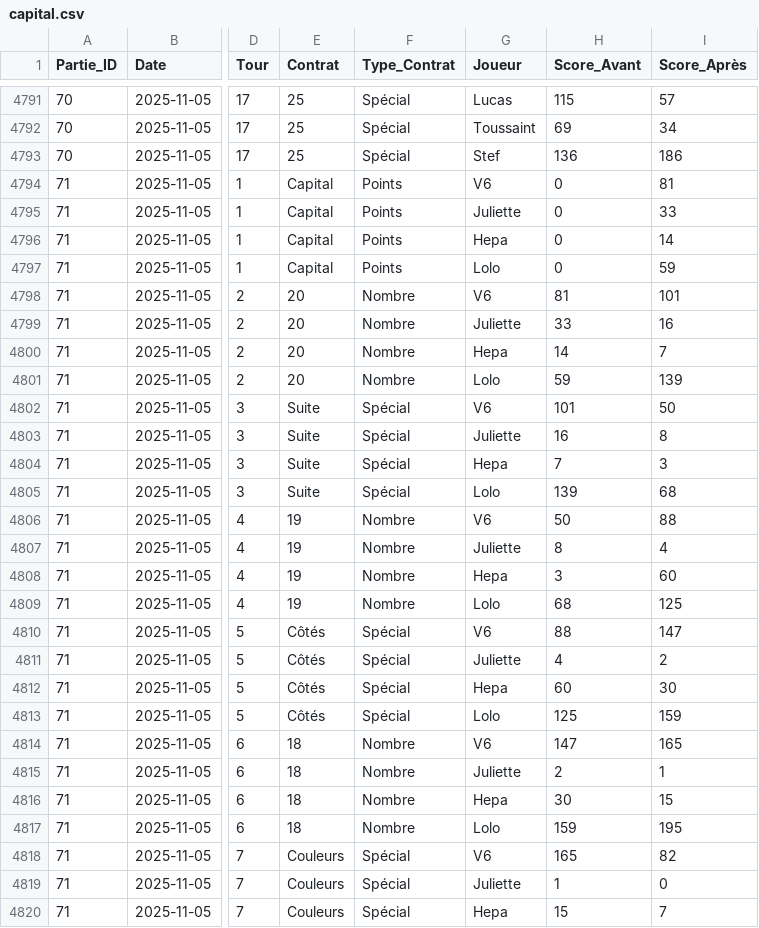
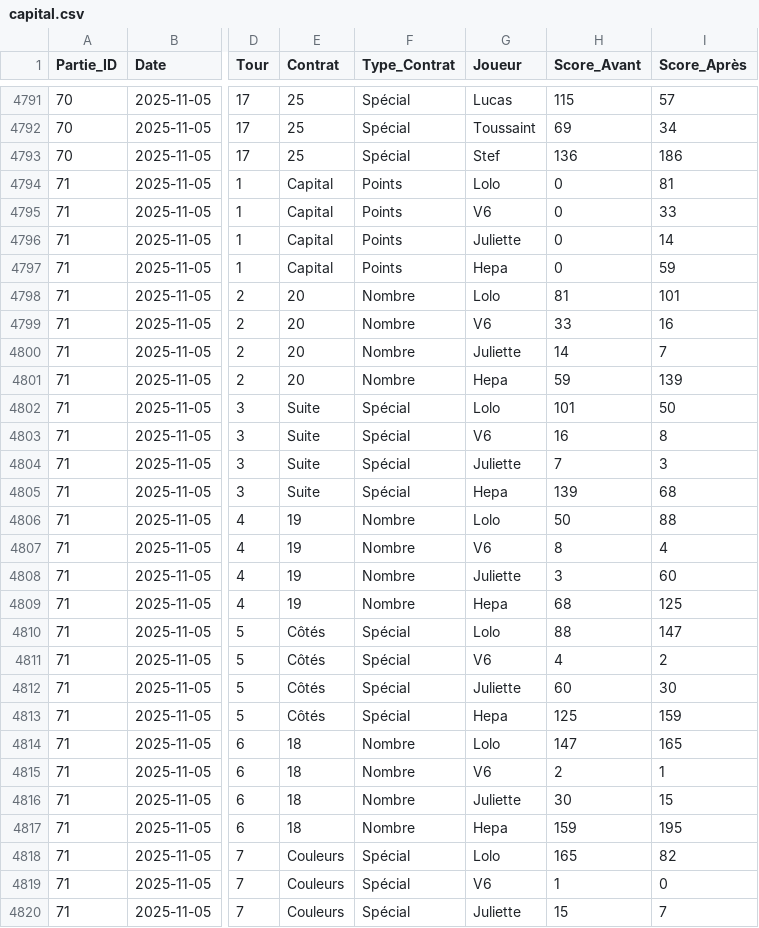
Before and after one commit to lucaswsss/Capital, a CSV file: data/capital.csv, drawn as a sheet; only a part is shown, gaps mark what is left out; the diff covers the shown part only; the diff names each change by its address in the sheet, - before the commit and + after, or states it on an @@ line.

```diff
--- a/data/capital.csv
+++ b/data/capital.csv
-G4794 (Joueur): V6
+G4794 (Joueur): Lolo
-G4795 (Joueur): Juliette
+G4795 (Joueur): V6
-G4796 (Joueur): Hepa
+G4796 (Joueur): Juliette
-G4797 (Joueur): Lolo
+G4797 (Joueur): Hepa
-G4798 (Joueur): V6
+G4798 (Joueur): Lolo
-G4799 (Joueur): Juliette
+G4799 (Joueur): V6
-G4800 (Joueur): Hepa
+G4800 (Joueur): Juliette
-G4801 (Joueur): Lolo
+G4801 (Joueur): Hepa
-G4802 (Joueur): V6
+G4802 (Joueur): Lolo
-G4803 (Joueur): Juliette
+G4803 (Joueur): V6
-G4804 (Joueur): Hepa
+G4804 (Joueur): Juliette
-G4805 (Joueur): Lolo
+G4805 (Joueur): Hepa
-G4806 (Joueur): V6
+G4806 (Joueur): Lolo
-G4807 (Joueur): Juliette
+G4807 (Joueur): V6
-G4808 (Joueur): Hepa
+G4808 (Joueur): Juliette
-G4809 (Joueur): Lolo
+G4809 (Joueur): Hepa
-G4810 (Joueur): V6
+G4810 (Joueur): Lolo
-G4811 (Joueur): Juliette
+G4811 (Joueur): V6
-G4812 (Joueur): Hepa
+G4812 (Joueur): Juliette
-G4813 (Joueur): Lolo
+G4813 (Joueur): Hepa
-G4814 (Joueur): V6
+G4814 (Joueur): Lolo
-G4815 (Joueur): Juliette
+G4815 (Joueur): V6
-G4816 (Joueur): Hepa
+G4816 (Joueur): Juliette
-G4817 (Joueur): Lolo
+G4817 (Joueur): Hepa
-G4818 (Joueur): V6
+G4818 (Joueur): Lolo
-G4819 (Joueur): Juliette
+G4819 (Joueur): V6
-G4820 (Joueur): Hepa
+G4820 (Joueur): Juliette
```
Also changed, not shown: 58 edited cells elsewhere in this file, data/parties.csv.
